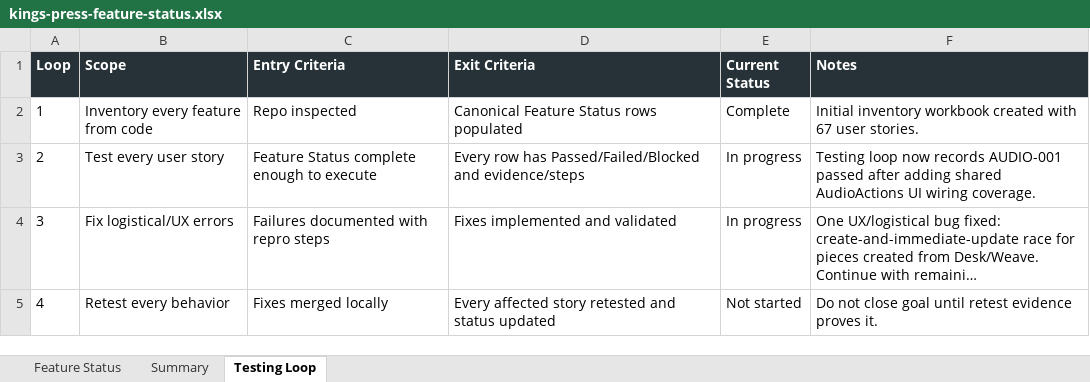
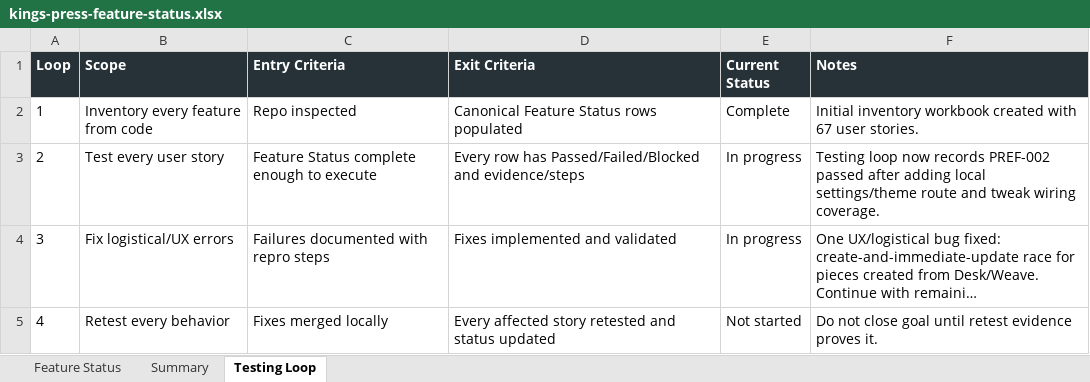
Before and after one commit to Transformation-Agency/pillar-press, an Excel workbook: docs/kings-press-feature-status.xlsx, sheet Testing Loop, drawn as a sheet; long unchanged cells end in …; values as stored, in another font and other column widths than the file's, no borders; the diff names each change by its address in the sheet, - before the commit and + after, or states it on an @@ line.

Commit message:
Cover preferences theme tweaks

```diff
--- a/docs/kings-press-feature-status.xlsx (sheet Testing Loop)
+++ b/docs/kings-press-feature-status.xlsx (sheet Testing Loop)
-F3 (Notes): …now records AUDIO-001 passed after adding shared AudioActions UI wiring coverage.
+F3 (Notes): …now records PREF-002 passed after adding local settings/theme route and tweak wiring coverage.
```
Also changed, not shown: sheet Feature Status, sheet Summary, 1 other file.
